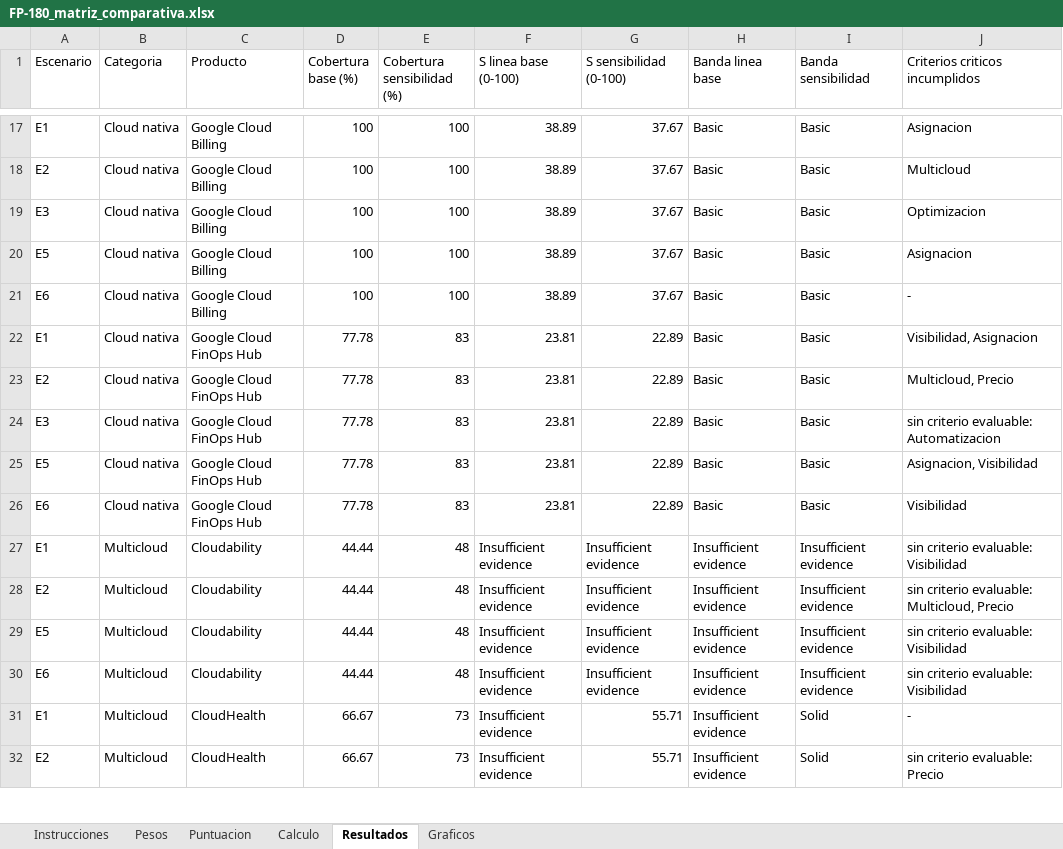
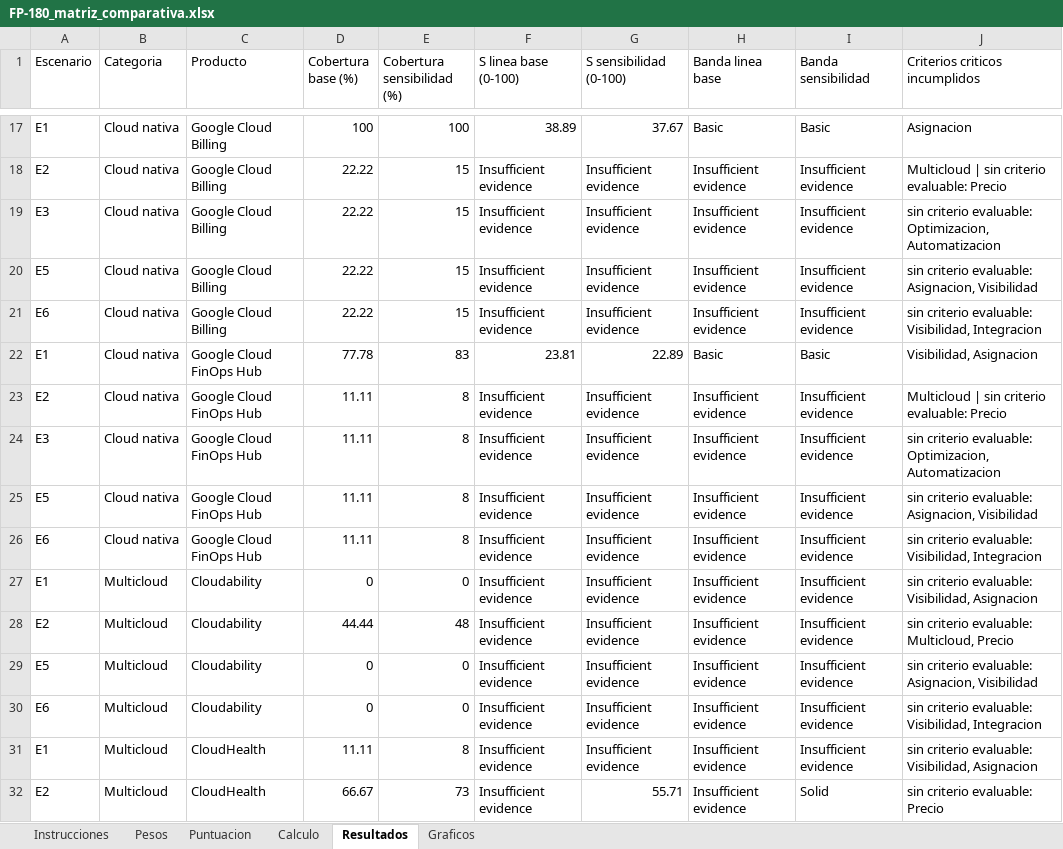
Before and after one commit to TheVillegas/FEP-INVESTIGACION, an Excel workbook: docs/fp-180/FP-180_matriz_comparativa.xlsx, sheet Resultados, drawn as a sheet; only a part is shown, gaps mark what is left out; values as stored, in another font and other column widths than the file's, no borders; the diff covers the shown part only; the diff names each change by its address in the sheet, - before the commit and + after, or states it on an @@ line.

Commit message:
docs(fp-180): mark inherited scenario cells as NE
Every product was investigated once and its scores were copied into each
eligible scenario: the 15 multi-scenario products carried identical values and
identical evidence text across all of them, so the 61 calculation rows held 17
evaluations, not 61. FP-177 section 1 sets the unit of result at product x
scenario, so a recommendation per scenario had no basis in the numbers.

mark_scenario_inherited.py marks the inherited values as NE. An indicator is
scenario-dependent when its observable question refers to the scenario itself
(V1, A1, A2, O1, AU1, I1, I2, AD1, P2 — four of them say so literally). The
other nine describe product properties and are untouched. The recorded evidence
supports a value only in the scenario where it was gathered: the one FP-177
section 4 assigns to that category as main actor (E1 cloud native, E2
multicloud, E3 Kubernetes, E4 early estimation). Elsewhere the value becomes
NE, which reduces coverage, rather than NA, which would renormalise the weights
and hide the gap.

338 cells marked. 9 of 61 pairs keep a computable score: the five cloud-native
tools in E1, nOps in E2, OpenCost in E3, and Infracost and Cloud Custodian in
E4. That is the real measure of what was investigated, and it quantifies the
pending work: 338 cells needing official documentation that answers the
indicator for that scenario's inputs and outputs.

```diff
--- a/docs/fp-180/FP-180_matriz_comparativa.xlsx (sheet Resultados)
+++ b/docs/fp-180/FP-180_matriz_comparativa.xlsx (sheet Resultados)
-D18:D21 (Cobertura base (%)): 100
+D18:D21 (Cobertura base (%)): 22.22
-E18:E21 (Cobertura sensibilidad (%)): 100
+E18:E21 (Cobertura sensibilidad (%)): 15
-F18:F21 (S linea base (0-100)): 38.89
+F18:F21 (S linea base (0-100)): Insufficient evidence
-G18:G21 (S sensibilidad (0-100)): 37.67
+G18:G21 (S sensibilidad (0-100)): Insufficient evidence
-H18:H21 (Banda linea base): Basic
+H18:H21 (Banda linea base): Insufficient evidence
-I18:I21 (Banda sensibilidad): Basic
+I18:I21 (Banda sensibilidad): Insufficient evidence
-J18 (Criterios criticos incumplidos): Multicloud
+J18 (Criterios criticos incumplidos): Multicloud | sin criterio evaluable: Precio
-J19 (Criterios criticos incumplidos): Optimizacion
+J19 (Criterios criticos incumplidos): sin criterio evaluable: Optimizacion, Automatizacion
-J20 (Criterios criticos incumplidos): Asignacion
+J20 (Criterios criticos incumplidos): sin criterio evaluable: Asignacion, Visibilidad
-J21 (Criterios criticos incumplidos): -
+J21 (Criterios criticos incumplidos): sin criterio evaluable: Visibilidad, Integracion
-D23:D26 (Cobertura base (%)): 77.78
+D23:D26 (Cobertura base (%)): 11.11
-E23:E26 (Cobertura sensibilidad (%)): 83
+E23:E26 (Cobertura sensibilidad (%)): 8
-F23:F26 (S linea base (0-100)): 23.81
+F23:F26 (S linea base (0-100)): Insufficient evidence
-G23:G26 (S sensibilidad (0-100)): 22.89
+G23:G26 (S sensibilidad (0-100)): Insufficient evidence
-H23:H26 (Banda linea base): Basic
+H23:H26 (Banda linea base): Insufficient evidence
-I23:I26 (Banda sensibilidad): Basic
+I23:I26 (Banda sensibilidad): Insufficient evidence
-J23 (Criterios criticos incumplidos): Multicloud, Precio
+J23 (Criterios criticos incumplidos): Multicloud | sin criterio evaluable: Precio
-J24 (Criterios criticos incumplidos): sin criterio evaluable: Automatizacion
+J24 (Criterios criticos incumplidos): sin criterio evaluable: Optimizacion, Automatizacion
-J25 (Criterios criticos incumplidos): Asignacion, Visibilidad
+J25 (Criterios criticos incumplidos): sin criterio evaluable: Asignacion, Visibilidad
-J26 (Criterios criticos incumplidos): Visibilidad
+J26 (Criterios criticos incumplidos): sin criterio evaluable: Visibilidad, Integracion
-D27 (Cobertura base (%)): 44.44
+D27 (Cobertura base (%)): 0
-E27 (Cobertura sensibilidad (%)): 48
+E27 (Cobertura sensibilidad (%)): 0
-J27 (Criterios criticos incumplidos): sin criterio evaluable: Visibilidad
+J27 (Criterios criticos incumplidos): sin criterio evaluable: Visibilidad, Asignacion
-D29:D30 (Cobertura base (%)): 44.44
+D29:D30 (Cobertura base (%)): 0
-E29:E30 (Cobertura sensibilidad (%)): 48
+E29:E30 (Cobertura sensibilidad (%)): 0
-J29 (Criterios criticos incumplidos): sin criterio evaluable: Visibilidad
+J29 (Criterios criticos incumplidos): sin criterio evaluable: Asignacion, Visibilidad
-J30 (Criterios criticos incumplidos): sin criterio evaluable: Visibilidad
+J30 (Criterios criticos incumplidos): sin criterio evaluable: Visibilidad, Integracion
-D31 (Cobertura base (%)): 66.67
+D31 (Cobertura base (%)): 11.11
-E31 (Cobertura sensibilidad (%)): 73
+E31 (Cobertura sensibilidad (%)): 8
-G31 (S sensibilidad (0-100)): 55.71
+G31 (S sensibilidad (0-100)): Insufficient evidence
-I31 (Banda sensibilidad): Solid
+I31 (Banda sensibilidad): Insufficient evidence
-J31 (Criterios criticos incumplidos): -
+J31 (Criterios criticos incumplidos): sin criterio evaluable: Visibilidad, Asignacion
```
Also changed, not shown: 156 edited cells elsewhere in this sheet, sheet Puntuacion, 5 other files.
